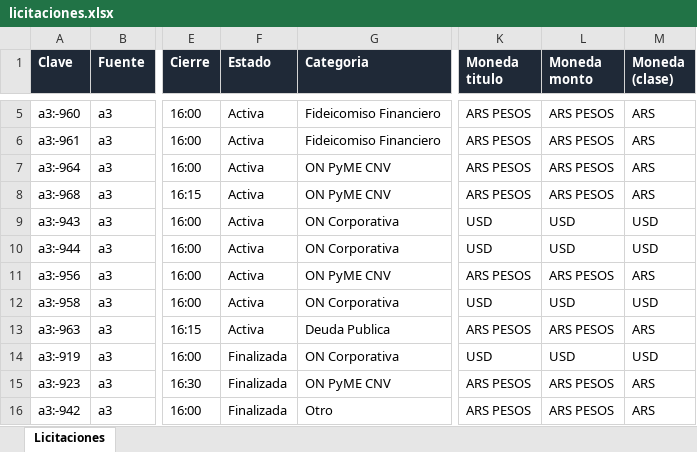
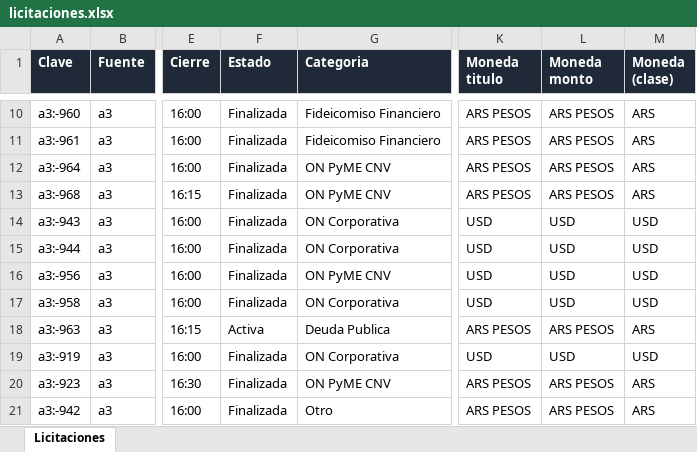
Before and after one commit to francogalante12-creator/Monitor-de-Licitaciones, an Excel workbook: datos/licitaciones.xlsx, sheet Licitaciones, drawn as a sheet; only a part is shown, gaps mark what is left out; values as stored, in another font and other column widths than the file's, no borders; table styles not drawn; addresses are those after the commit; the diff covers the shown part only; the diff names each change by its address in the sheet, - before the commit and + after, or states it on an @@ line.

```diff
--- a/datos/licitaciones.xlsx (sheet Licitaciones)
+++ b/datos/licitaciones.xlsx (sheet Licitaciones)
-F10:F17 (Estado): Activa
+F10:F17 (Estado): Finalizada
-K16 (Moneda titulo): ARS PESOS
+K16 (Moneda titulo): USD
-L16 (Moneda monto): ARS PESOS
+L16 (Moneda monto): USD
-M16 (Moneda (clase)): ARS
+M16 (Moneda (clase)): USD
```
Also changed, not shown: 5 added rows and 1 edited cell elsewhere in this sheet, 3 other files.
